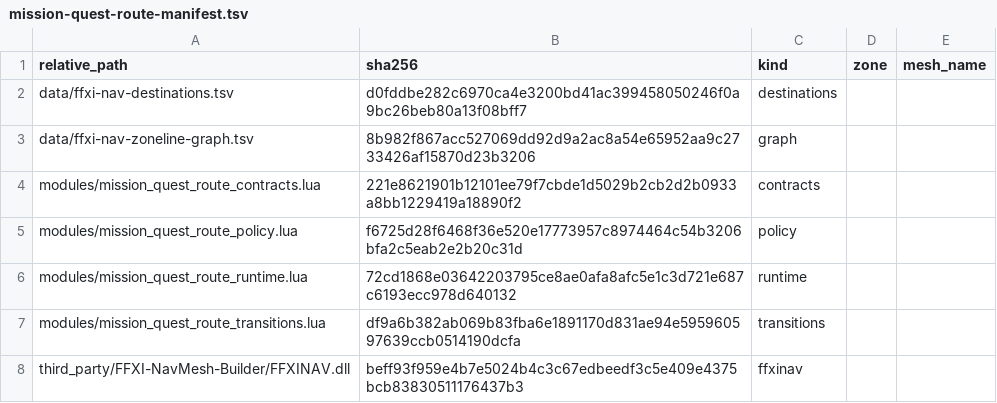
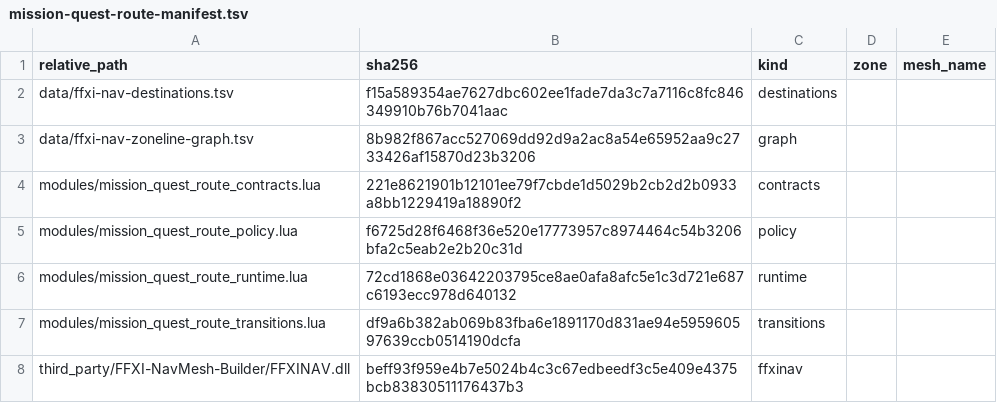
Before and after one commit to buu420/AccessXI, a TSV file: ashita/addons/accessxi_reader/data/mission-quest-route-manifest.tsv, drawn as a sheet.

```diff
--- a/ashita/addons/accessxi_reader/data/mission-quest-route-manifest.tsv
+++ b/ashita/addons/accessxi_reader/data/mission-quest-route-manifest.tsv
@@ -1,3 +1,3 @@
 relative_path	sha256	kind	zone	mesh_name
-data/ffxi-nav-destinations.tsv	d0fddbe282c6970ca4e3200bd41ac399458050246f0a9bc26beb80a13f08bff7	destinations		
+data/ffxi-nav-destinations.tsv	f15a589354ae7627dbc602ee1fade7da3c7a7116c8fc846349910b76b7041aac	destinations		
 data/ffxi-nav-zoneline-graph.tsv	8b982f867acc527069dd92d9a2ac8a54e65952aa9c2733426af15870d23b3206	graph		
```
Also changed, not shown: 4 other files.
